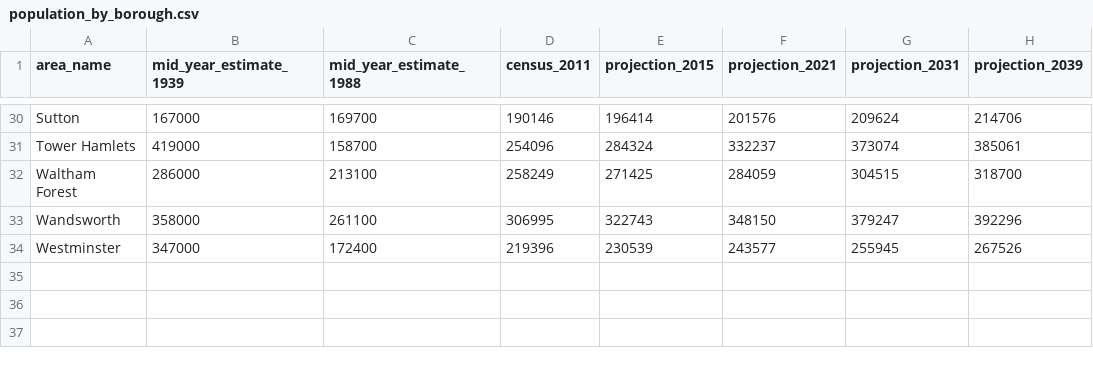
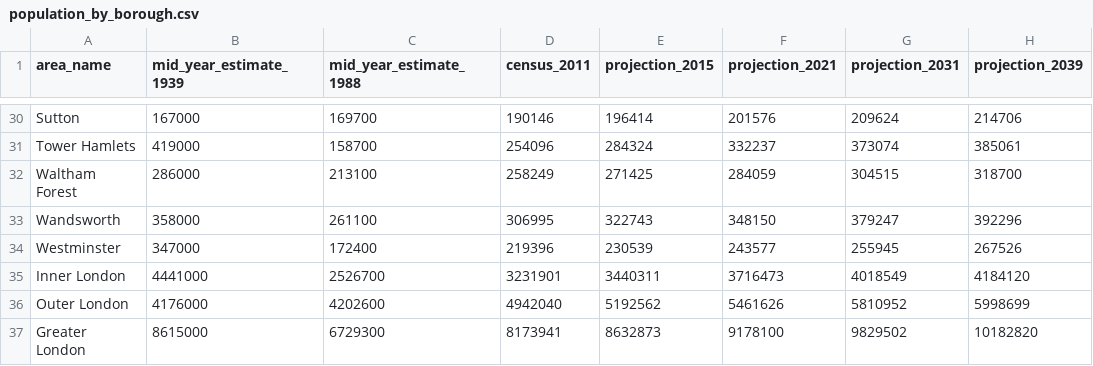
Before and after one commit to MoshaLangerak/knowledge-engineering, a CSV file: data/processed/population_by_borough.csv, drawn as a sheet; only a part is shown, gaps mark what is left out; the diff names each change by its address in the sheet, - before the commit and + after, or states it on an @@ line.

Commit message:
Tried to fix discrepancy in pop by borough dataset

```diff
--- a/data/processed/population_by_borough.csv
+++ b/data/processed/population_by_borough.csv
+row 35: Inner London | 4441000 | 2526700 | 3231901 | 3440311 | 3716473 | 4018549 | 4184120
+row 36: Outer London | 4176000 | 4202600 | 4942040 | 5192562 | 5461626 | 5810952 | 5998699
+row 37: Greater London | 8615000 | 6729300 | 8173941 | 8632873 | 9178100 | 9829502 | 10182820
```
Also changed, not shown: 2 other files.
